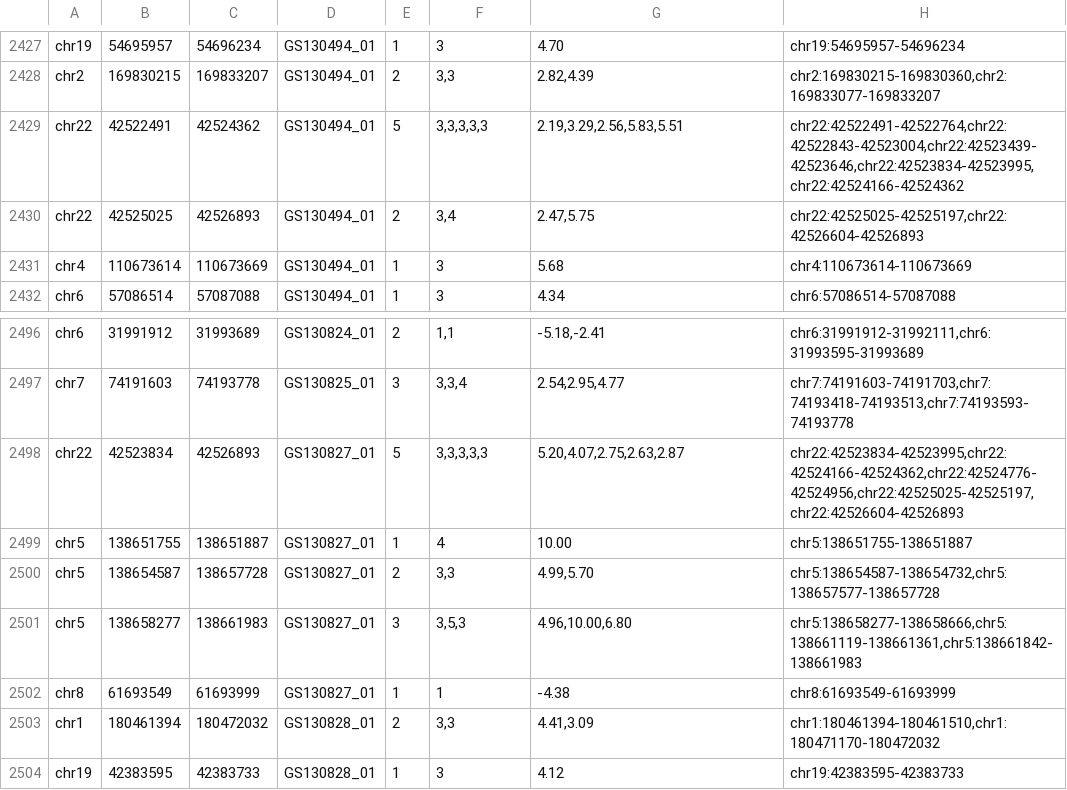
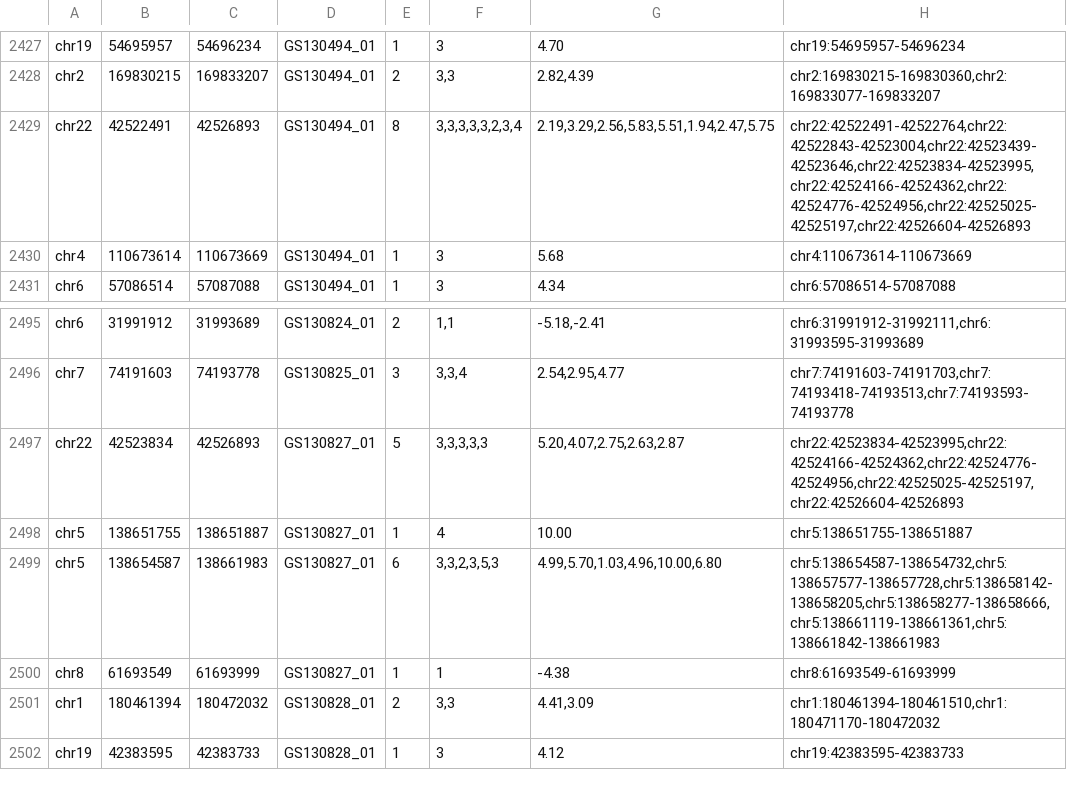
Before and after one commit to imgag/ngs-bits, a TSV file: src/tools-TEST/data_out/CnvHunter_out5.tsv, drawn as a sheet; only a part is shown, gaps mark what is left out.

```diff
--- a/src/tools-TEST/data_out/CnvHunter_out5.tsv
+++ b/src/tools-TEST/data_out/CnvHunter_out5.tsv
@@ -2428,4 +2428,3 @@ chr19	54695957	54696234	GS130494_01	1	3	4.70	chr19:54695957-54696234
 chr2	169830215	169833207	GS130494_01	2	3,3	2.82,4.39	chr2:169830215-169830360,chr2:169833077-169833207
-chr22	42522491	42524362	GS130494_01	5	3,3,3,3,3	2.19,3.29,2.56,5.83,5.51	chr22:42522491-42522764,chr22:42522843-42523004,chr22:42523439-42523646,chr22:42523834-42523995,chr22:42524166-42524362
-chr22	42525025	42526893	GS130494_01	2	3,4	2.47,5.75	chr22:42525025-42525197,chr22:42526604-42526893
+chr22	42522491	42526893	GS130494_01	8	3,3,3,3,3,2,3,4	2.19,3.29,2.56,5.83,5.51,1.94,2.47,5.75	chr22:42522491-42522764,chr22:42522843-42523004,chr22:42523439-42523646,chr22:42523834-42523995,chr22:42524166-42524362,chr22:42524776-42524956,chr22:42525025-42525197,chr22:42526604-42526893
 chr4	110673614	110673669	GS130494_01	1	3	5.68	chr4:110673614-110673669
@@ -2499,4 +2498,3 @@ chr22	42523834	42526893	GS130827_01	5	3,3,3,3,3	5.20,4.07,2.75,2.63,2.87	chr22:4
 chr5	138651755	138651887	GS130827_01	1	4	10.00	chr5:138651755-138651887
-chr5	138654587	138657728	GS130827_01	2	3,3	4.99,5.70	chr5:138654587-138654732,chr5:138657577-138657728
-chr5	138658277	138661983	GS130827_01	3	3,5,3	4.96,10.00,6.80	chr5:138658277-138658666,chr5:138661119-138661361,chr5:138661842-138661983
+chr5	138654587	138661983	GS130827_01	6	3,3,2,3,5,3	4.99,5.70,1.03,4.96,10.00,6.80	chr5:138654587-138654732,chr5:138657577-138657728,chr5:138658142-138658205,chr5:138658277-138658666,chr5:138661119-138661361,chr5:138661842-138661983
 chr8	61693549	61693999	GS130827_01	1	1	-4.38	chr8:61693549-61693999
```
Also changed, not shown: src/tools-TEST/data_out/CnvHunter_out1.tsv, src/tools-TEST/data_out/CnvHunter_out2.tsv, 4 other files.
